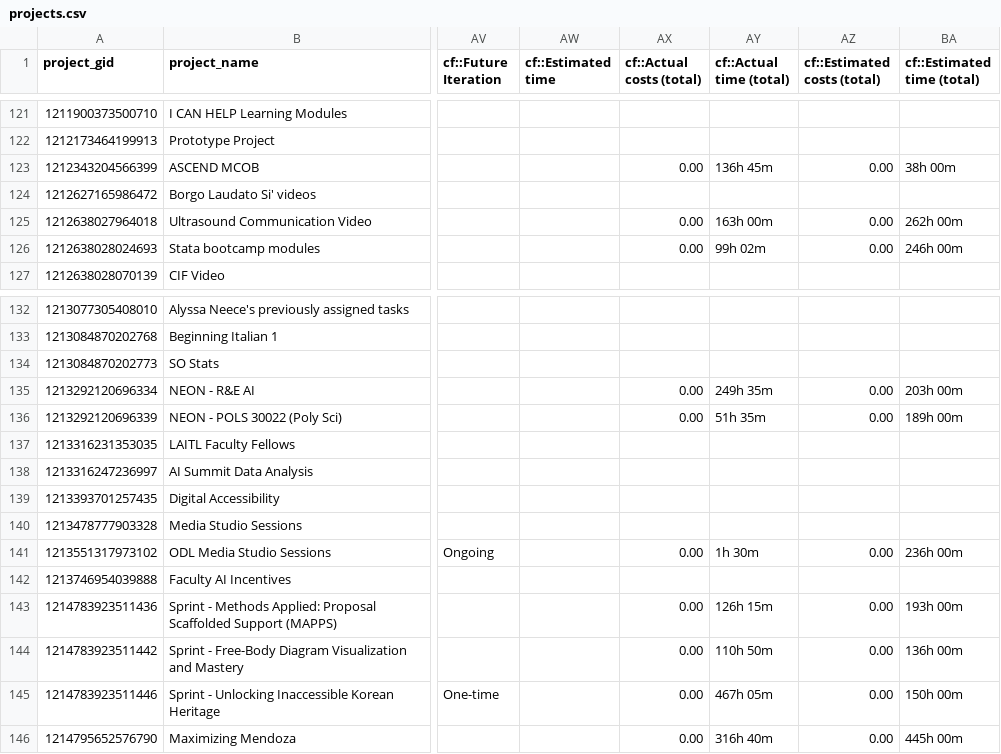
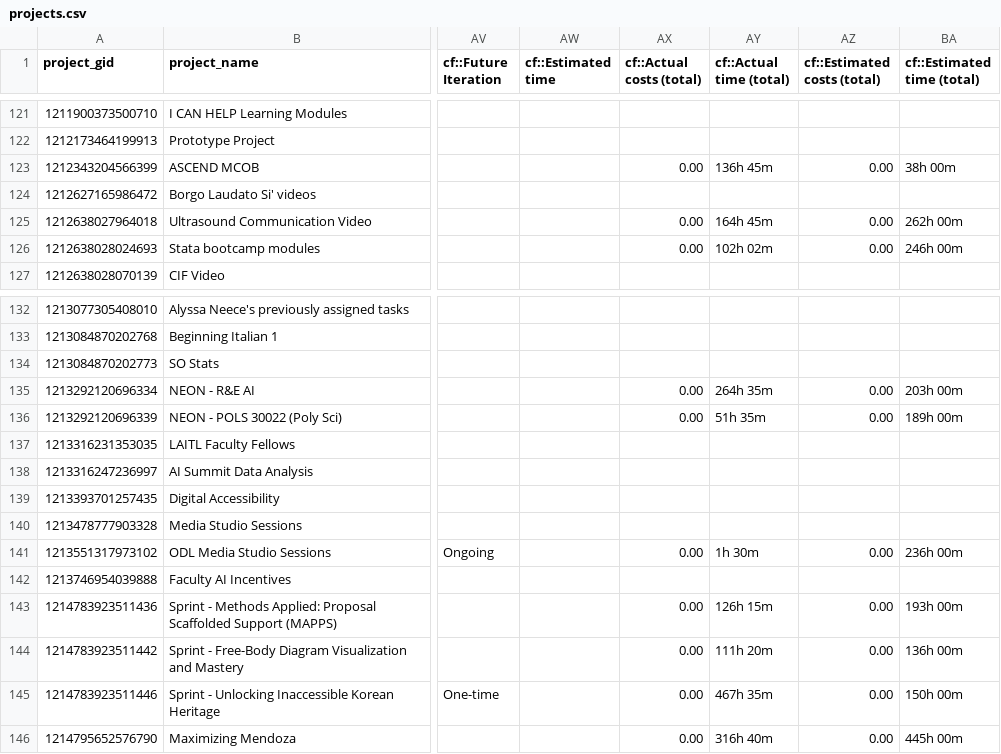
Before and after one commit to jliu234-cell/odl-estimator, a CSV file: data_all/projects.csv, drawn as a sheet; only a part is shown, gaps mark what is left out; the diff names each change by its address in the sheet, - before the commit and + after, or states it on an @@ line.

```diff
--- a/data_all/projects.csv
+++ b/data_all/projects.csv
-AY125 (cf::Actual time (total)): 163h 00m
+AY125 (cf::Actual time (total)): 164h 45m
-AY126 (cf::Actual time (total)): 99h 02m
+AY126 (cf::Actual time (total)): 102h 02m
-AY135 (cf::Actual time (total)): 249h 35m
+AY135 (cf::Actual time (total)): 264h 35m
-AY144 (cf::Actual time (total)): 110h 50m
+AY144 (cf::Actual time (total)): 111h 20m
-AY145 (cf::Actual time (total)): 467h 05m
+AY145 (cf::Actual time (total)): 467h 35m
```
Also changed, not shown: data_all/project_custom_fields.csv, data_all/timesheet_ws.csv, 2 other files.
